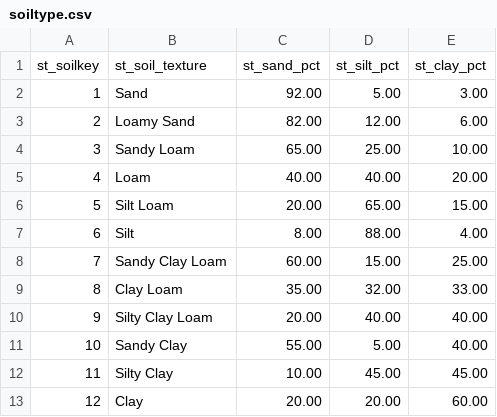
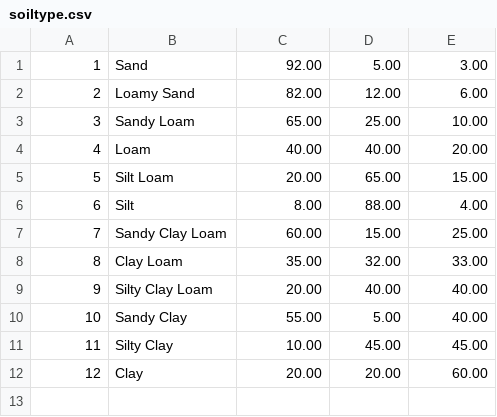
Before and after one commit to Aryan-Virdi/Agricultural-Information-Management-System, a CSV file: main/data/soiltype.csv, drawn as a sheet.

Commit message:
Removed csv column headers.

```diff
--- a/main/data/soiltype.csv
+++ b/main/data/soiltype.csv
@@ -1,2 +1 @@
-st_soilkey,st_soil_texture,st_sand_pct,st_silt_pct,st_clay_pct
 1,Sand,92.00,5.00,3.00
```
Also changed, not shown: main/data/farmer.csv, main/data/maintenance.csv.
